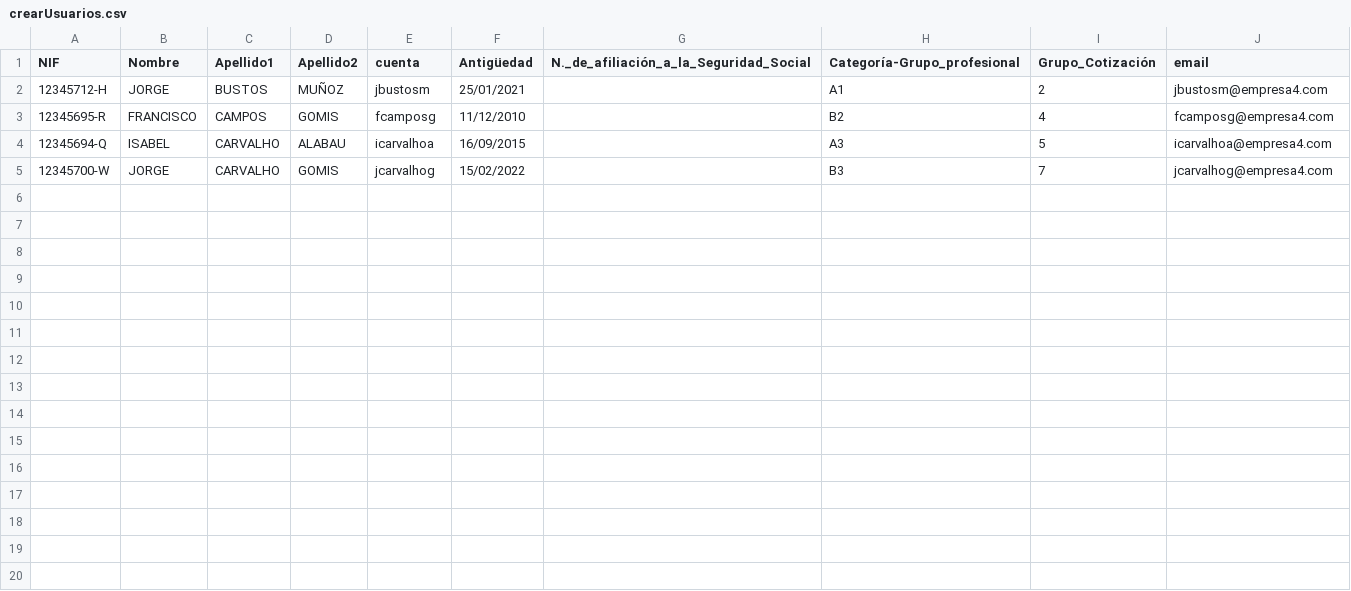
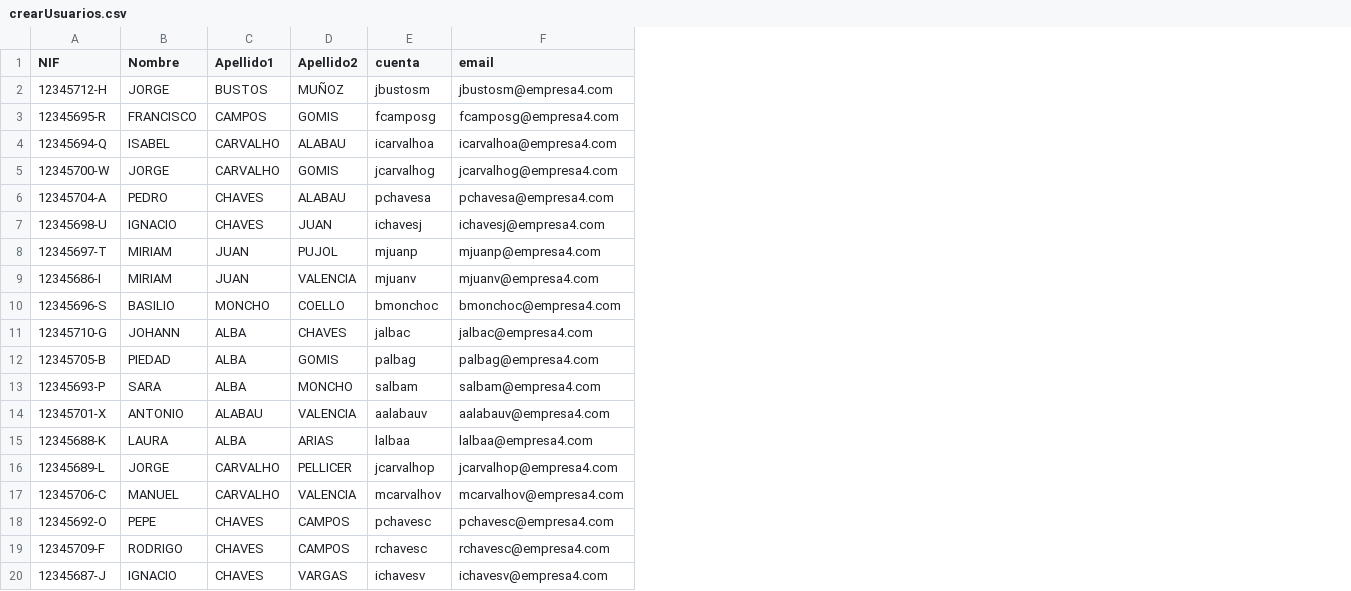
Before and after one commit to alutab2939/RETO1, a CSV file: crearUsuarios.csv, drawn as a sheet; only a part is shown; removed rows and columns are numbered as before the commit, all else as after; the diff covers the shown part only; the diff names each change by its address in the sheet, - before the commit and + after, or states it on an @@ line.

Commit message:
Update crearUsuarios.csv

```diff
--- a/crearUsuarios.csv
+++ b/crearUsuarios.csv
-column F (Antigüedad), rows 2-5: 25/01/2021 | 11/12/2010 | 16/09/2015 | 15/02/2022
-column G, row 1: N._de_afiliación_a_la_Seguridad_Social
-column H (Categoría-Grupo_profesional), rows 2-5: A1 | B2 | A3 | B3
-column I (Grupo_Cotización), rows 2-5: 2 | 4 | 5 | 7
+row 6: 12345704-A | PEDRO | CHAVES | ALABAU | pchavesa | pchavesa@empresa4.com
+row 7: 12345698-U | IGNACIO | CHAVES | JUAN | ichavesj | ichavesj@empresa4.com
+row 8: 12345697-T | MIRIAM | JUAN | PUJOL | mjuanp | mjuanp@empresa4.com
+row 9: 12345686-I | MIRIAM | JUAN | VALENCIA | mjuanv | mjuanv@empresa4.com
+row 10: 12345696-S | BASILIO | MONCHO | COELLO | bmonchoc | bmonchoc@empresa4.com
+row 11: 12345710-G | JOHANN | ALBA | CHAVES | jalbac | jalbac@empresa4.com
+row 12: 12345705-B | PIEDAD | ALBA | GOMIS | palbag | palbag@empresa4.com
+row 13: 12345693-P | SARA | ALBA | MONCHO | salbam | salbam@empresa4.com
+row 14: 12345701-X | ANTONIO | ALABAU | VALENCIA | aalabauv | aalabauv@empresa4.com
+row 15: 12345688-K | LAURA | ALBA | ARIAS | lalbaa | lalbaa@empresa4.com
+row 16: 12345689-L | JORGE | CARVALHO | PELLICER | jcarvalhop | jcarvalhop@empresa4.com
+row 17: 12345706-C | MANUEL | CARVALHO | VALENCIA | mcarvalhov | mcarvalhov@empresa4.com
+row 18: 12345692-O | PEPE | CHAVES | CAMPOS | pchavesc | pchavesc@empresa4.com
+row 19: 12345709-F | RODRIGO | CHAVES | CAMPOS | rchavesc | rchavesc@empresa4.com
+row 20: 12345687-J | IGNACIO | CHAVES | VARGAS | ichavesv | ichavesv@empresa4.com
```
Also changed, not shown: 10 added rows elsewhere in this file.
